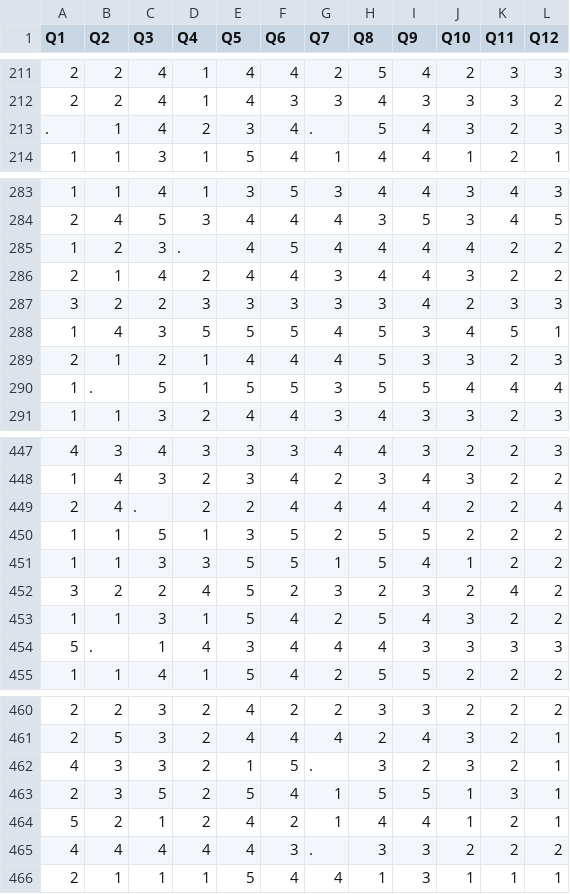
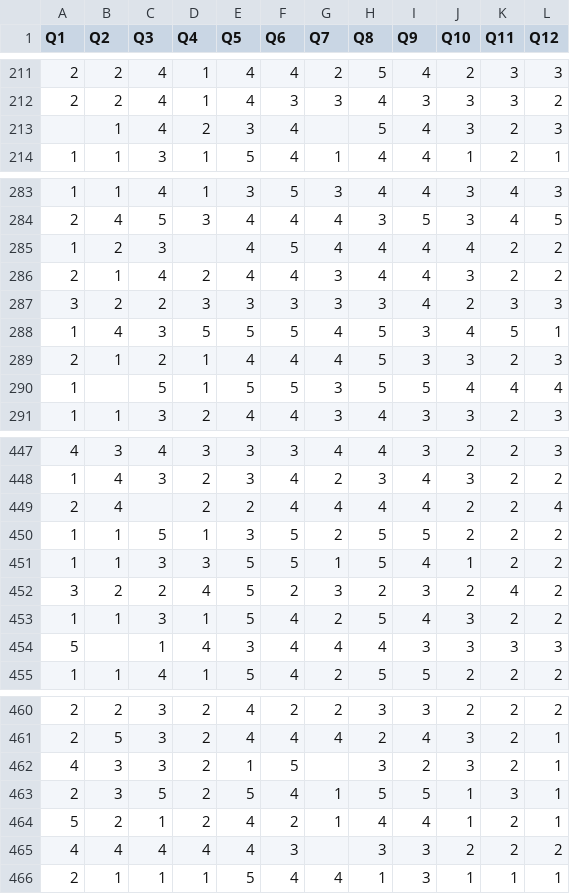
Before and after one commit to mpawley001/323, a CSV file: MathAttitudes.csv, drawn as a sheet; only a part is shown, gaps mark what is left out; the diff covers the shown part only.

Commit message:
Add files via upload

```diff
--- a/MathAttitudes.csv
+++ b/MathAttitudes.csv
@@ -212,3 +212,3 @@ Q1,Q2,Q3,Q4,Q5,Q6,Q7,Q8,Q9,Q10,Q11,Q12
 2,2,4,1,4,3,3,4,3,3,3,2
-.,1,4,2,3,4,.,5,4,3,2,3
+,1,4,2,3,4,,5,4,3,2,3
 1,1,3,1,5,4,1,4,4,1,2,1
@@ -284,3 +284,3 @@ Q1,Q2,Q3,Q4,Q5,Q6,Q7,Q8,Q9,Q10,Q11,Q12
 2,4,5,3,4,4,4,3,5,3,4,5
-1,2,3,.,4,5,4,4,4,4,2,2
+1,2,3,,4,5,4,4,4,4,2,2
 2,1,4,2,4,4,3,4,4,3,2,2
@@ -289,3 +289,3 @@ Q1,Q2,Q3,Q4,Q5,Q6,Q7,Q8,Q9,Q10,Q11,Q12
 2,1,2,1,4,4,4,5,3,3,2,3
-1,.,5,1,5,5,3,5,5,4,4,4
+1,,5,1,5,5,3,5,5,4,4,4
 1,1,3,2,4,4,3,4,3,3,2,3
@@ -448,3 +448,3 @@ Q1,Q2,Q3,Q4,Q5,Q6,Q7,Q8,Q9,Q10,Q11,Q12
 1,4,3,2,3,4,2,3,4,3,2,2
-2,4,.,2,2,4,4,4,4,2,2,4
+2,4,,2,2,4,4,4,4,2,2,4
 1,1,5,1,3,5,2,5,5,2,2,2
@@ -453,3 +453,3 @@ Q1,Q2,Q3,Q4,Q5,Q6,Q7,Q8,Q9,Q10,Q11,Q12
 1,1,3,1,5,4,2,5,4,3,2,2
-5,.,1,4,3,4,4,4,3,3,3,3
+5,,1,4,3,4,4,4,3,3,3,3
 1,1,4,1,5,4,2,5,5,2,2,2
@@ -461,6 +461,6 @@ Q1,Q2,Q3,Q4,Q5,Q6,Q7,Q8,Q9,Q10,Q11,Q12
 2,5,3,2,4,4,4,2,4,3,2,1
-4,3,3,2,1,5,.,3,2,3,2,1
+4,3,3,2,1,5,,3,2,3,2,1
 2,3,5,2,5,4,1,5,5,1,3,1
 5,2,1,2,4,2,1,4,4,1,2,1
-4,4,4,4,4,3,.,3,3,2,2,2
+4,4,4,4,4,3,,3,3,2,2,2
 2,1,1,1,5,4,4,1,3,1,1,1
```
Also changed, not shown: 49 edited cells elsewhere in this file.
